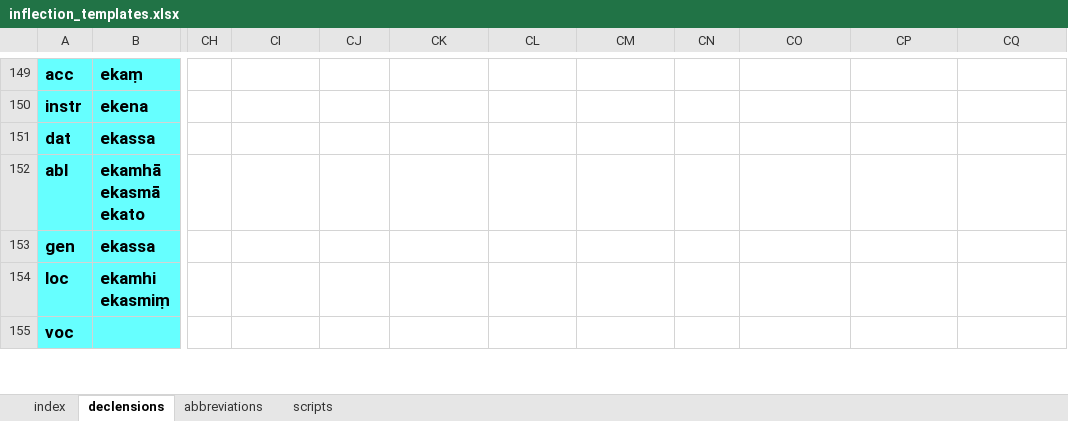
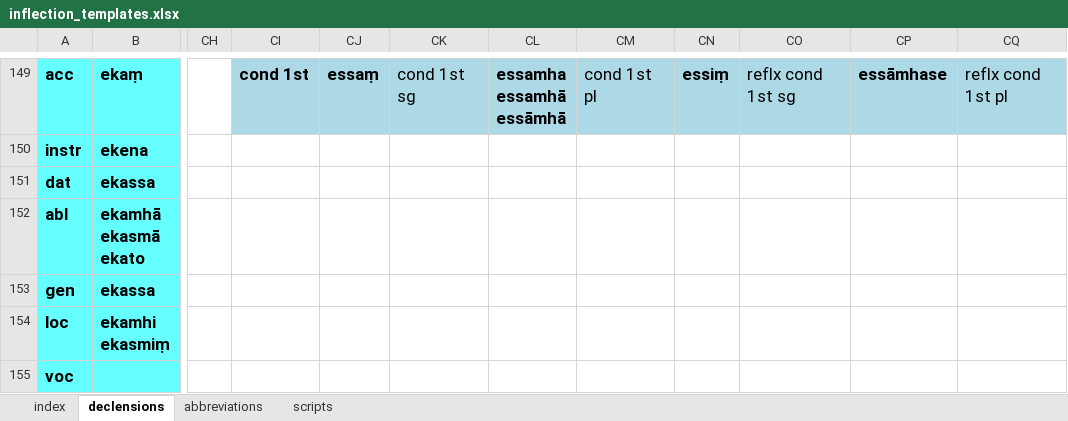
Before and after one commit to digitalpalidictionary/dpd-db, an Excel workbook: inflections/inflection_templates.xlsx, sheet declensions, drawn as a sheet; only a part is shown, gaps mark what is left out; values as stored, in another font and other column widths than the file's, no borders; ↵ is a line break in a cell; the diff covers the shown part only; the diff names each change by its address in the sheet, - before the commit and + after, or states it on an @@ line.

```diff
--- a/inflections/inflection_templates.xlsx (sheet declensions)
+++ b/inflections/inflection_templates.xlsx (sheet declensions)
-CI149:CQ149 fill: none
+CI149:CQ149 fill: #ADD8E6
-CI149: (empty)
+CI149: cond 1st
-CJ149: (empty)
+CJ149: essaṃ
-CK149: (empty)
+CK149: cond 1st sg
-CL149: (empty)
+CL149: essamha ↵ essamhā ↵ essāmhā
-CM149: (empty)
+CM149: cond 1st pl
-CN149: (empty)
+CN149: essiṃ
-CO149: (empty)
+CO149: reflx cond 1st sg
-CP149: (empty)
+CP149: essāmhase
-CQ149: (empty)
+CQ149: reflx cond 1st pl
```
Also changed, not shown: 23 edited cells and cell formats elsewhere in this sheet, sheet index, 21 other files.
